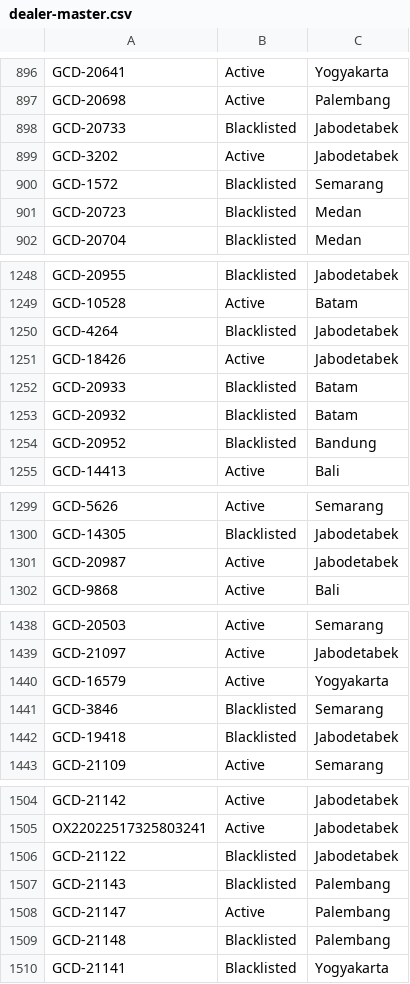
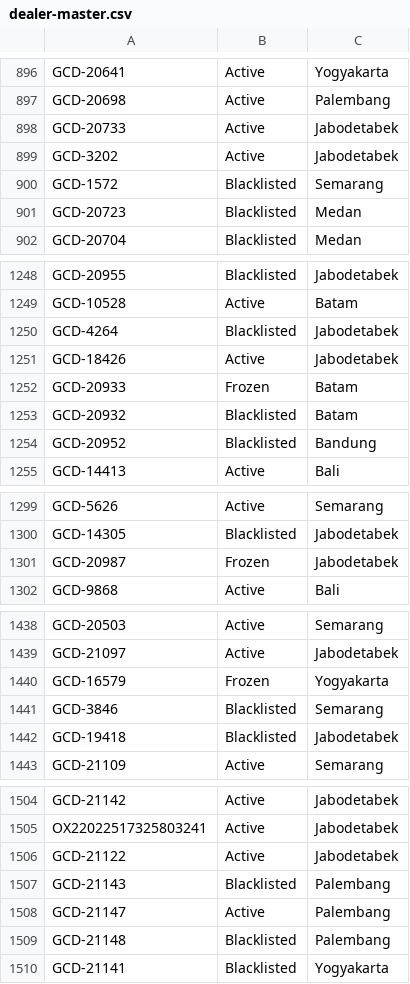
Before and after one commit to christopheryo-max/ens, a CSV file: data-E&S/dealer-master.csv, drawn as a sheet; only a part is shown, gaps mark what is left out; the diff covers the shown part only.

```diff
--- a/data-E&S/dealer-master.csv
+++ b/data-E&S/dealer-master.csv
@@ -897,3 +897,3 @@ GCD-20641,Active,Yogyakarta
 GCD-20698,Active,Palembang
-GCD-20733,Blacklisted,Jabodetabek
+GCD-20733,Active,Jabodetabek
 GCD-3202,Active,Jabodetabek
@@ -1251,3 +1251,3 @@ GCD-4264,Blacklisted,Jabodetabek
 GCD-18426,Active,Jabodetabek
-GCD-20933,Blacklisted,Batam
+GCD-20933,Frozen,Batam
 GCD-20932,Blacklisted,Batam
@@ -1300,3 +1300,3 @@ GCD-5626,Active,Semarang
 GCD-14305,Blacklisted,Jabodetabek
-GCD-20987,Active,Jabodetabek
+GCD-20987,Frozen,Jabodetabek
 GCD-9868,Active,Bali
@@ -1439,3 +1439,3 @@ GCD-20503,Active,Semarang
 GCD-21097,Active,Jabodetabek
-GCD-16579,Active,Yogyakarta
+GCD-16579,Frozen,Yogyakarta
 GCD-3846,Blacklisted,Semarang
@@ -1505,3 +1505,3 @@ GCD-21142,Active,Jabodetabek
 OX22022517325803241,Active,Jabodetabek
-GCD-21122,Blacklisted,Jabodetabek
+GCD-21122,Active,Jabodetabek
 GCD-21143,Blacklisted,Palembang
```
Also changed, not shown: 18 edited cells elsewhere in this file.
